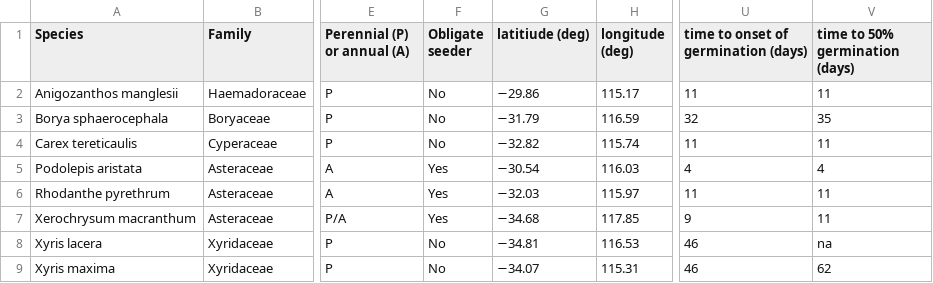
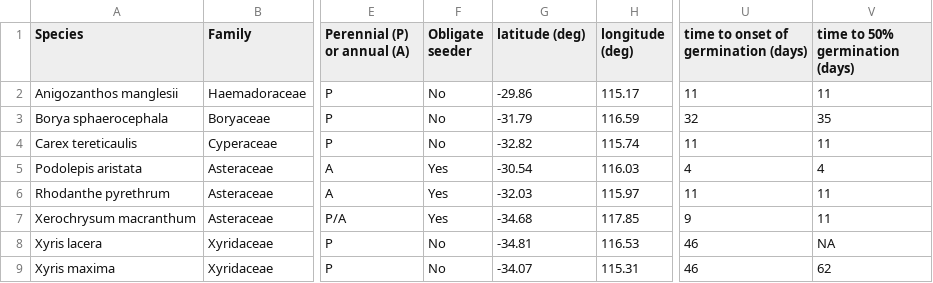
Before and after one commit to Pakillo/austraits.build, a CSV file: data/Cochrane_2019/data.csv, drawn as a sheet; only a part is shown, gaps mark what is left out; the diff names each change by its address in the sheet, - before the commit and + after, or states it on an @@ line.

```diff
--- a/data/Cochrane_2019/data.csv
+++ b/data/Cochrane_2019/data.csv
-G1: latitiude (deg)
+G1: latitude (deg)
-G2 (latitude (deg)): −29.86
+G2 (latitude (deg)): -29.86
-G3 (latitude (deg)): −31.79
+G3 (latitude (deg)): -31.79
-G4 (latitude (deg)): −32.82
+G4 (latitude (deg)): -32.82
-G5 (latitude (deg)): −30.54
+G5 (latitude (deg)): -30.54
-G6 (latitude (deg)): −32.03
+G6 (latitude (deg)): -32.03
-G7 (latitude (deg)): −34.68
+G7 (latitude (deg)): -34.68
-G8 (latitude (deg)): −34.81
+G8 (latitude (deg)): -34.81
-V8 (time to 50% germination (days)): na
+V8 (time to 50% germination (days)): NA
-G9 (latitude (deg)): −34.07
+G9 (latitude (deg)): -34.07
```
Also changed, not shown: data/Cochrane_2018/data.csv, 3 other files.
